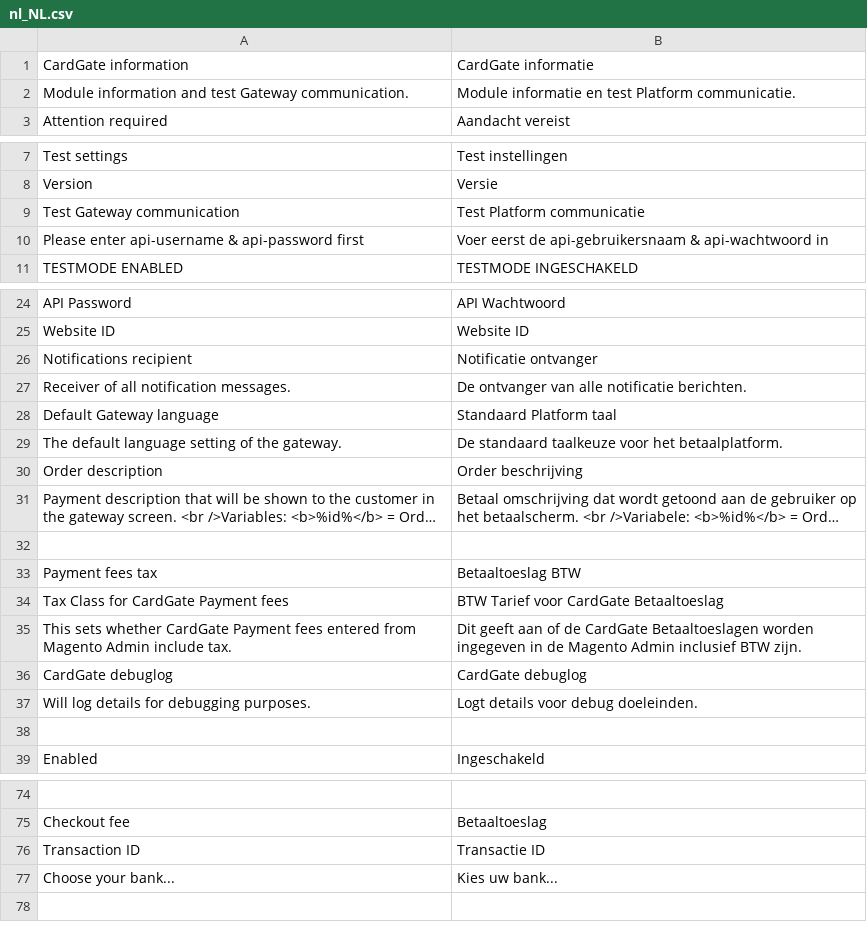
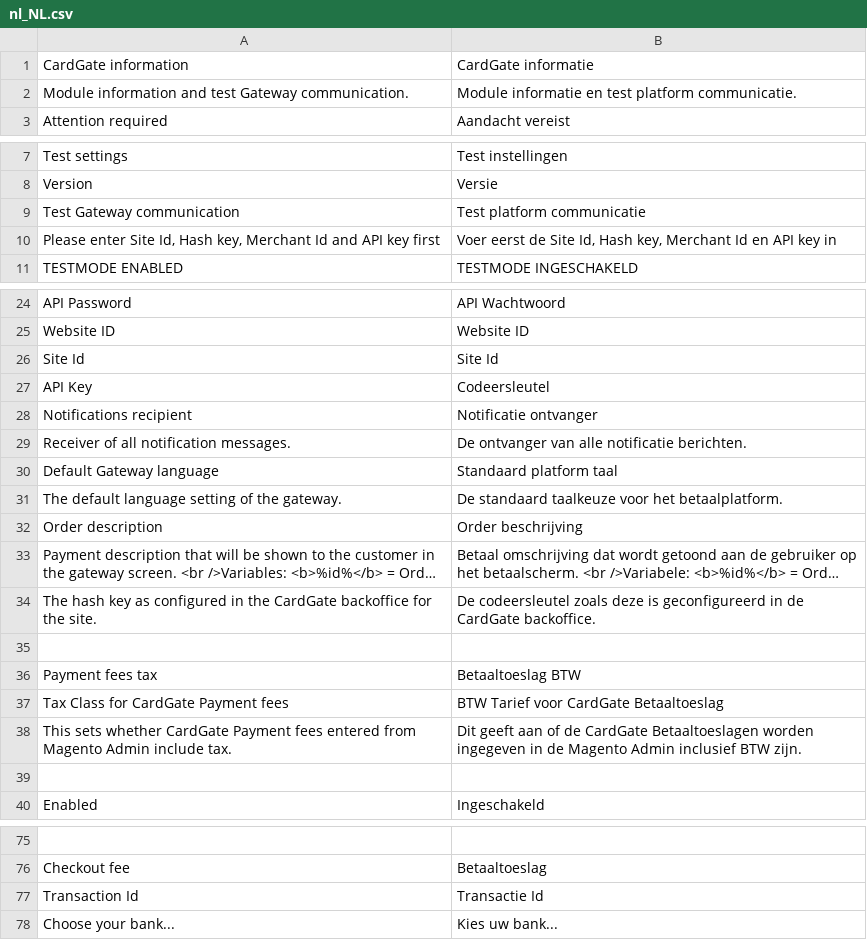
Before and after one commit to cardgate/magento2, a CSV file: i18n/nl_NL.csv, drawn as a sheet; only a part is shown, gaps mark what is left out; long unchanged cells end in …; removed rows and columns are numbered as before the commit, all else as after; the diff names each change by its address in the sheet, - before the commit and + after, or states it on an @@ line.

```diff
--- a/i18n/nl_NL.csv
+++ b/i18n/nl_NL.csv
-B2: …en test Platform communicatie.
+B2: …en test platform communicatie.
-B9: Test Platform communicatie
+B9: Test platform communicatie
-row 10: Please enter api-username & api-password first | Voer eerst de api-gebruikersnaam & api-wachtwoord in
+row 10: Please enter Site Id, Hash key, Merchant Id and API key first | Voer eerst de Site Id, Hash key, Merchant Id en API key in
+row 26: Site Id | Site Id
+row 27: API Key | Codeersleutel
-B30: Standaard Platform taal
+B30: Standaard platform taal
+row 34: The hash key as configured in the CardGate backoffice for the site. | De codeersleutel zoals deze is geconfigureerd in de CardGate backoffice.
-row 36: CardGate debuglog | CardGate debuglog
-row 37: Will log details for debugging purposes. | Logt details voor debug doeleinden.
-A77: Transaction ID
+A77: Transaction Id
-B77: Transactie ID
+B77: Transactie Id
```
Also changed, not shown: i18n/de_DE.csv, 24 other files.
